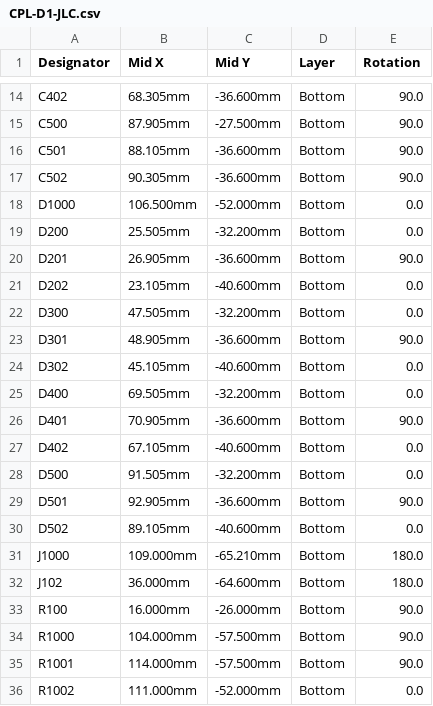
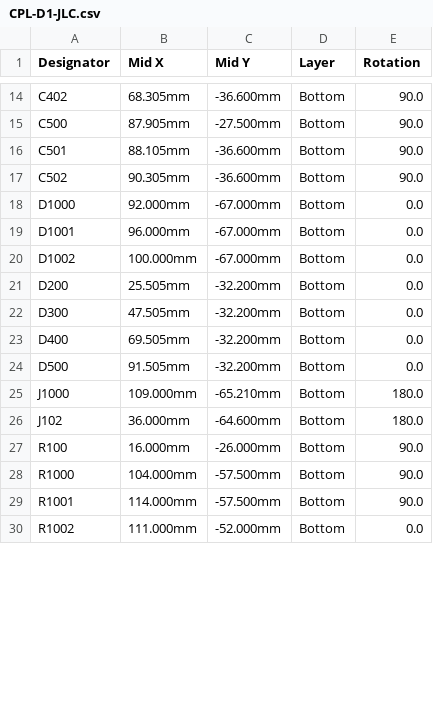
Before and after one commit to b5463/kino-d4, a CSV file: hardware/pcb/kino-d4-dev-carrier/outputs/fab-d1/CPL-D1-JLC.csv, drawn as a sheet; only a part is shown, gaps mark what is left out; the diff covers the shown part only.

```diff
--- a/hardware/pcb/kino-d4-dev-carrier/outputs/fab-d1/CPL-D1-JLC.csv
+++ b/hardware/pcb/kino-d4-dev-carrier/outputs/fab-d1/CPL-D1-JLC.csv
@@ -17,15 +17,9 @@ C501,88.105mm,-36.600mm,Bottom,90.0
 C502,90.305mm,-36.600mm,Bottom,90.0
-D1000,106.500mm,-52.000mm,Bottom,0.0
+D1000,92.000mm,-67.000mm,Bottom,0.0
+D1001,96.000mm,-67.000mm,Bottom,0.0
+D1002,100.000mm,-67.000mm,Bottom,0.0
 D200,25.505mm,-32.200mm,Bottom,0.0
-D201,26.905mm,-36.600mm,Bottom,90.0
-D202,23.105mm,-40.600mm,Bottom,0.0
 D300,47.505mm,-32.200mm,Bottom,0.0
-D301,48.905mm,-36.600mm,Bottom,90.0
-D302,45.105mm,-40.600mm,Bottom,0.0
 D400,69.505mm,-32.200mm,Bottom,0.0
-D401,70.905mm,-36.600mm,Bottom,90.0
-D402,67.105mm,-40.600mm,Bottom,0.0
 D500,91.505mm,-32.200mm,Bottom,0.0
-D501,92.905mm,-36.600mm,Bottom,90.0
-D502,89.105mm,-40.600mm,Bottom,0.0
 J1000,109.000mm,-65.210mm,Bottom,180.0
```
Also changed, not shown: 2 added rows and 8 removed rows elsewhere in this file, hardware/pcb/kino-d4-dev-carrier/outputs/fab-d1/BOM-D1-JLC.csv, 32 other files.
